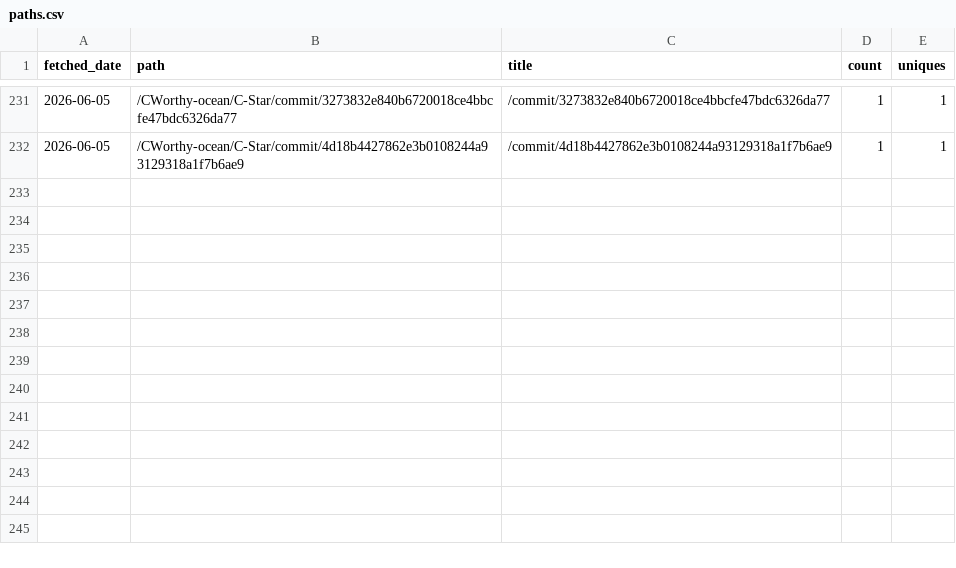
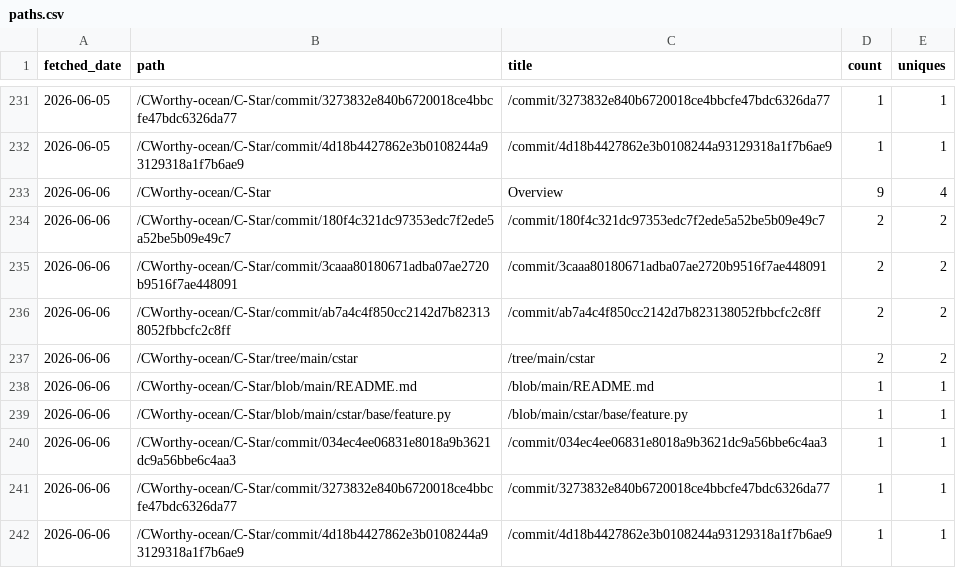
Before and after one commit to CWorthy-ocean/cworthy-gh-metrics, a CSV file: data/CWorthy-ocean/C-Star/paths.csv, drawn as a sheet; only a part is shown, gaps mark what is left out; the diff names each change by its address in the sheet, - before the commit and + after, or states it on an @@ line.

```diff
--- a/data/CWorthy-ocean/C-Star/paths.csv
+++ b/data/CWorthy-ocean/C-Star/paths.csv
+row 233: 2026-06-06 | /CWorthy-ocean/C-Star | Overview | 9 | 4
+row 234: 2026-06-06 | /CWorthy-ocean/C-Star/commit/180f4c321dc97353edc7f2ede5a52be5b09e49c7 | /commit/180f4c321dc97353edc7f2ede5a52be5b09e49c7 | 2 | 2
+row 235: 2026-06-06 | /CWorthy-ocean/C-Star/commit/3caaa80180671adba07ae2720b9516f7ae448091 | /commit/3caaa80180671adba07ae2720b9516f7ae448091 | 2 | 2
+row 236: 2026-06-06 | /CWorthy-ocean/C-Star/commit/ab7a4c4f850cc2142d7b823138052fbbcfc2c8ff | /commit/ab7a4c4f850cc2142d7b823138052fbbcfc2c8ff | 2 | 2
+row 237: 2026-06-06 | /CWorthy-ocean/C-Star/tree/main/cstar | /tree/main/cstar | 2 | 2
+row 238: 2026-06-06 | /CWorthy-ocean/C-Star/blob/main/README.md | /blob/main/README.md | 1 | 1
+row 239: 2026-06-06 | /CWorthy-ocean/C-Star/blob/main/cstar/base/feature.py | /blob/main/cstar/base/feature.py | 1 | 1
+row 240: 2026-06-06 | /CWorthy-ocean/C-Star/commit/034ec4ee06831e8018a9b3621dc9a56bbe6c4aa3 | /commit/034ec4ee06831e8018a9b3621dc9a56bbe6c4aa3 | 1 | 1
+row 241: 2026-06-06 | /CWorthy-ocean/C-Star/commit/3273832e840b6720018ce4bbcfe47bdc6326da77 | /commit/3273832e840b6720018ce4bbcfe47bdc6326da77 | 1 | 1
+row 242: 2026-06-06 | /CWorthy-ocean/C-Star/commit/4d18b4427862e3b0108244a93129318a1f7b6ae9 | /commit/4d18b4427862e3b0108244a93129318a1f7b6ae9 | 1 | 1
```
Also changed, not shown: data/CWorthy-ocean/cson-forge/paths.csv, data/CWorthy-ocean/roms-tools/paths.csv, 19 other files.
